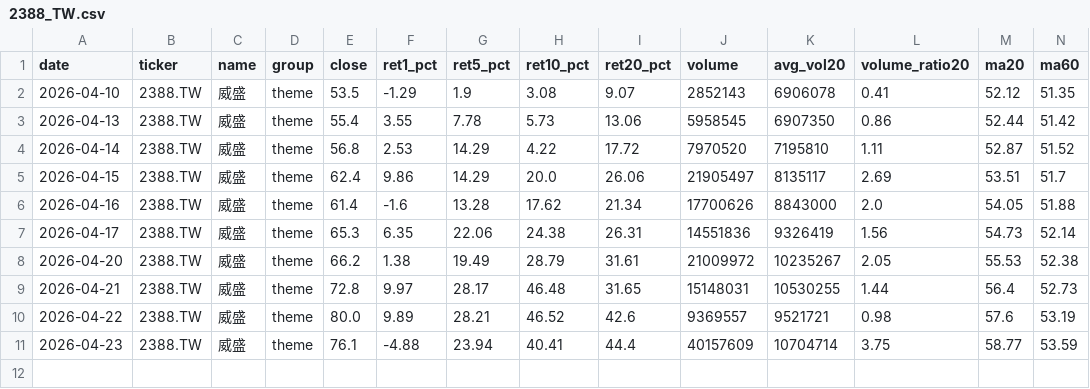
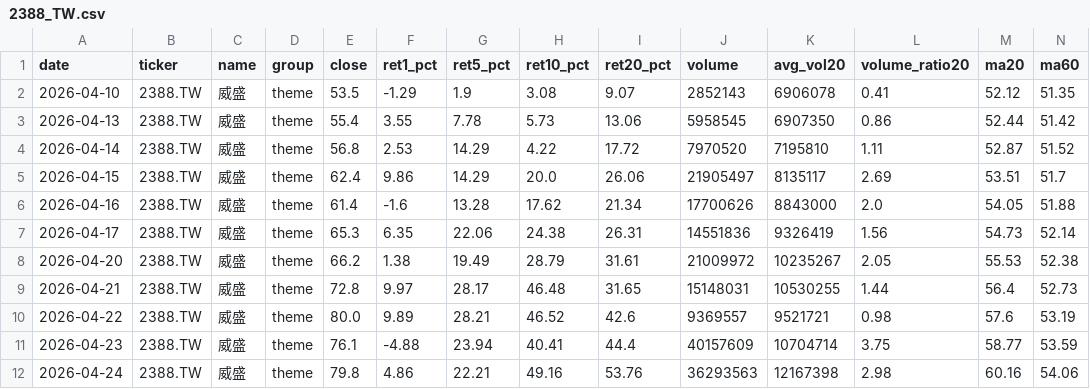
Before and after one commit to tokuzfunpi/stock-watch, a CSV file: theme_watchlist_daily/logs/2388_TW.csv, drawn as a sheet; only a part is shown; rows hold the shown columns only; the diff names each change by its address in the sheet, - before the commit and + after, or states it on an @@ line.

```diff
--- a/theme_watchlist_daily/logs/2388_TW.csv
+++ b/theme_watchlist_daily/logs/2388_TW.csv
+row 12: 2026-04-24 | 2388.TW | 威盛 | theme | 79.8 | 4.86 | 22.21 | 49.16 | 53.76 | 36293563 | 12167398 | 2.98 | 60.16 | 54.06
```
Also changed, not shown: theme_watchlist_daily/alert_tracking.csv, theme_watchlist_daily/logs/2399_TW.csv, 56 other files.
